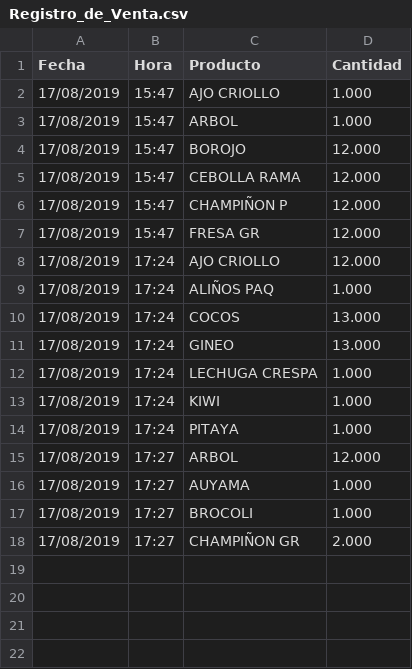
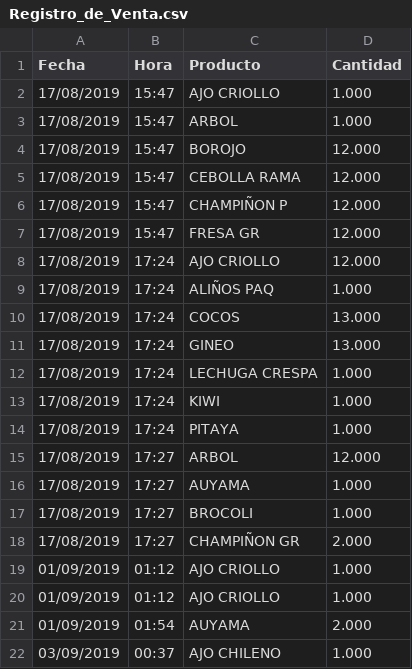
Before and after one commit to DanielEstrada971102/FacturationSystem, a CSV file: Base_de_datos/Productos/Registro_de_Venta.csv, drawn as a sheet.

```diff
--- a/Base_de_datos/Productos/Registro_de_Venta.csv
+++ b/Base_de_datos/Productos/Registro_de_Venta.csv
@@ -18 +18,5 @@ Fecha,Hora,Producto,Cantidad
 17/08/2019,17:27,CHAMPIÑON GR        , 2.000
+01/09/2019,01:12,AJO CRIOLLO         , 1.000
+01/09/2019,01:12,AJO CRIOLLO         , 1.000
+01/09/2019,01:54,AUYAMA              , 2.000
+03/09/2019,00:37,AJO CHILENO         , 1.000
```
Also changed, not shown: Base_de_datos/Clientes/Clientes.csv, Base_de_datos/Ventas/Registro_de_Venta.csv, 9 other files.
